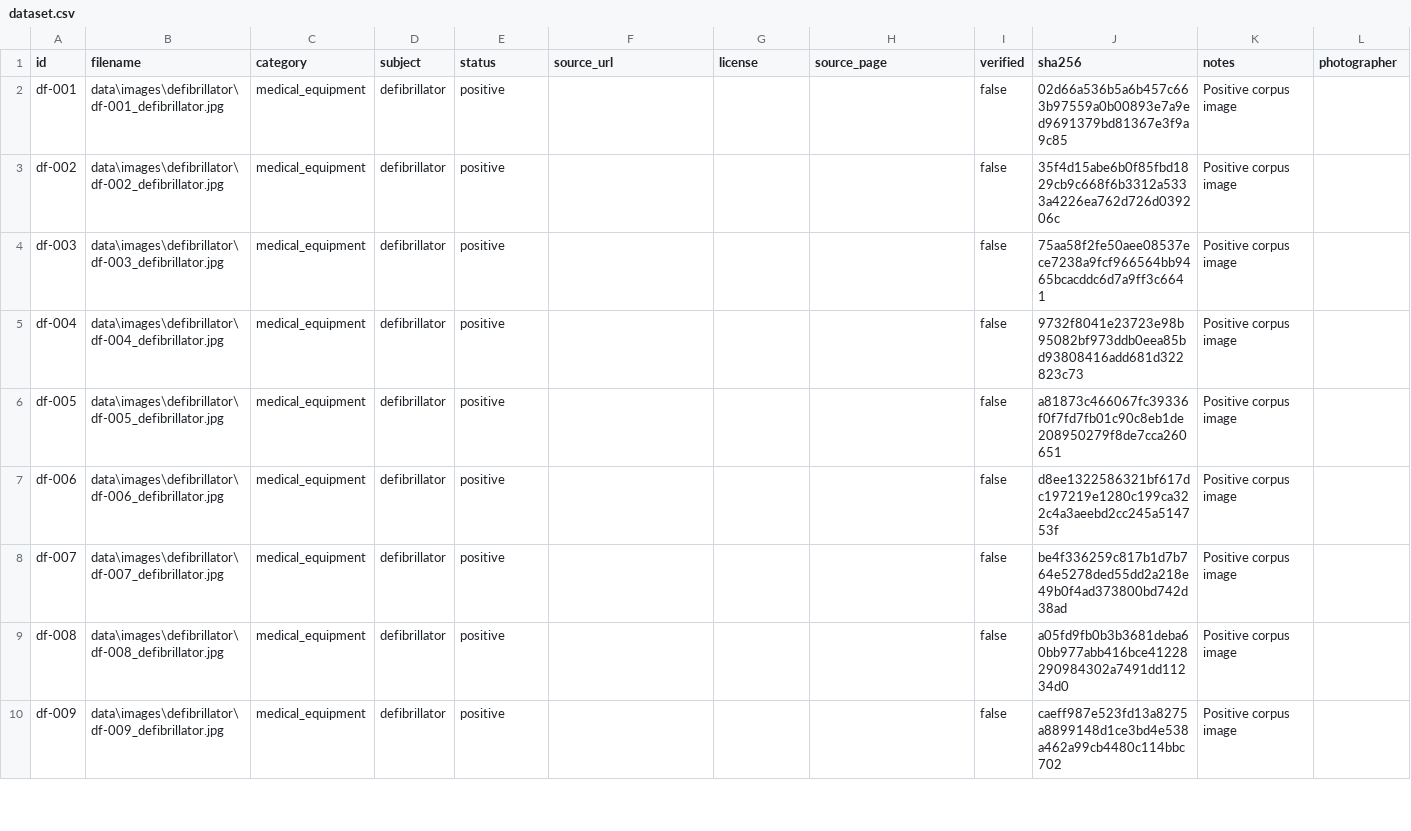
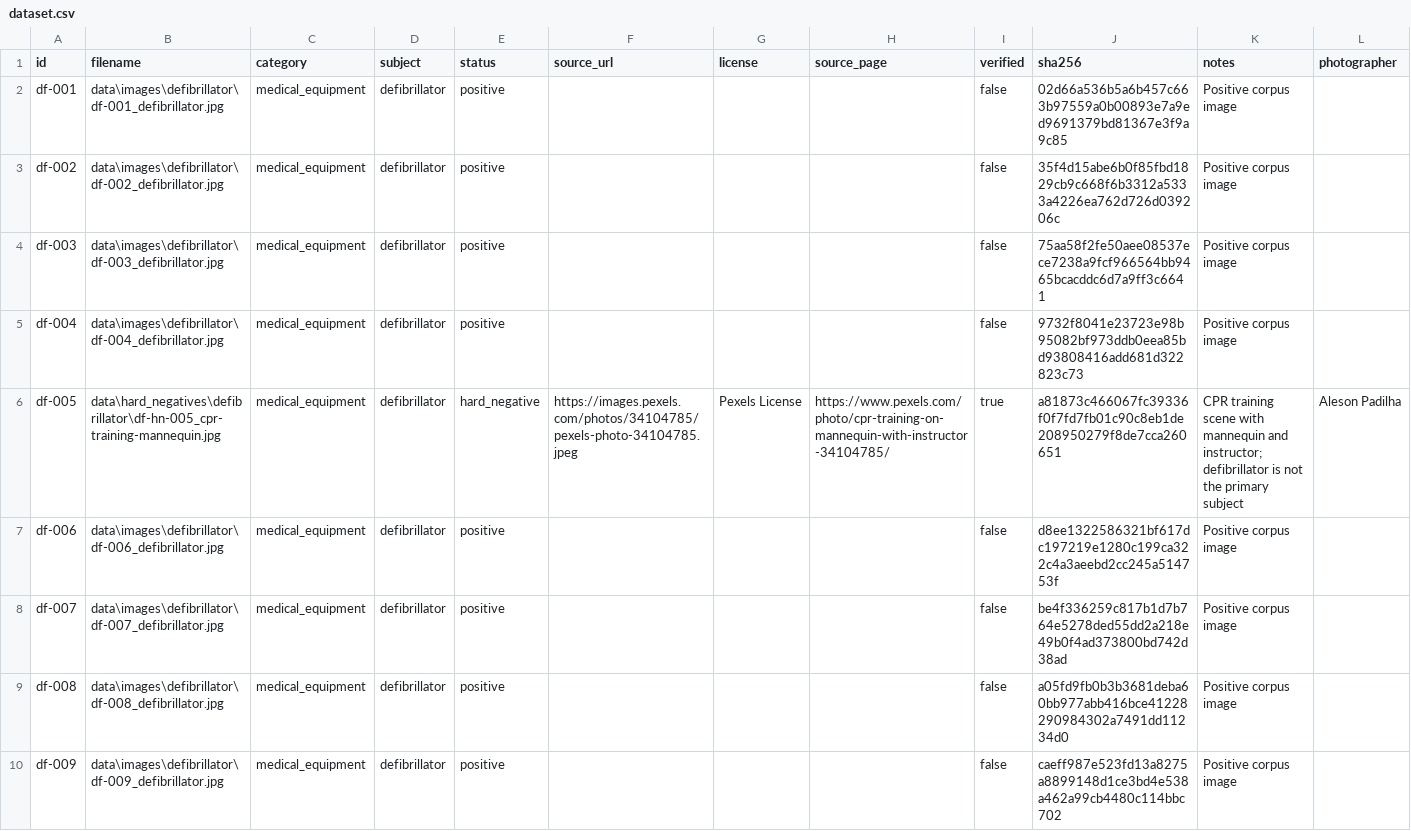
Before and after one commit to arapkirui513-hub/flyrank-capstone-image-relevance, a CSV file: data/dataset.csv, drawn as a sheet; only a part is shown.

Commit message:
data: reclassify CPR training image as hard negative

```diff
--- a/data/dataset.csv
+++ b/data/dataset.csv
@@ -5,3 +5,3 @@
 "df-004","data\images\defibrillator\df-004_defibrillator.jpg","medical_equipment","defibrillator","positive","","","","false","9732f8041e23723e98b95082bf973ddb0eea85bd93808416add681d322823c73","Positive corpus image",""
-"df-005","data\images\defibrillator\df-005_defibrillator.jpg","medical_equipment","defibrillator","positive","","","","false","a81873c466067fc39336f0f7fd7fb01c90c8eb1de208950279f8de7cca260651","Positive corpus image",""
+"df-005","data\hard_negatives\defibrillator\df-hn-005_cpr-training-mannequin.jpg","medical_equipment","defibrillator","hard_negative","https://images.pexels.com/photos/34104785/pexels-photo-34104785.jpeg","Pexels License","https://www.pexels.com/photo/cpr-training-on-mannequin-with-instructor-34104785/","true","a81873c466067fc39336f0f7fd7fb01c90c8eb1de208950279f8de7cca260651","CPR training scene with mannequin and instructor; defibrillator is not the primary subject","Aleson Padilha"
 "df-006","data\images\defibrillator\df-006_defibrillator.jpg","medical_equipment","defibrillator","positive","","","","false","d8ee1322586321bf617dc197219e1280c199ca322c4a3aeebd2cc245a514753f","Positive corpus image",""
```
Also changed, not shown: 1 other file.
